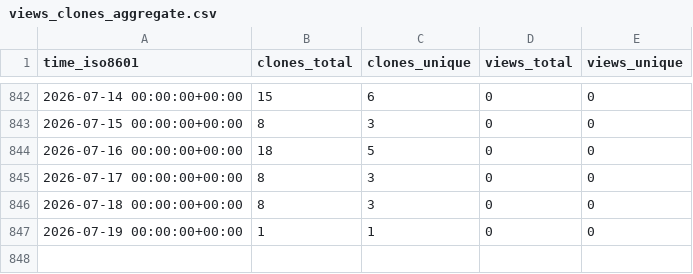
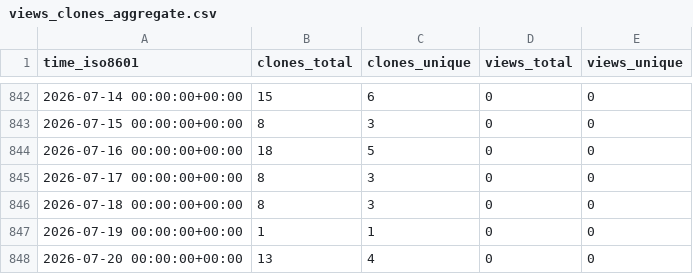
Before and after one commit to stablecaps/elk-stack-deploy-demo, a CSV file: stablecaps/elk-stack-deploy-demo/ghrs-data/views_clones_aggregate.csv, drawn as a sheet; only a part is shown, gaps mark what is left out; the diff names each change by its address in the sheet, - before the commit and + after, or states it on an @@ line.

```diff
--- a/stablecaps/elk-stack-deploy-demo/ghrs-data/views_clones_aggregate.csv
+++ b/stablecaps/elk-stack-deploy-demo/ghrs-data/views_clones_aggregate.csv
+row 848: 2026-07-20 00:00:00+00:00 | 13 | 4 | 0 | 0
```
Also changed, not shown: 1 other file.
